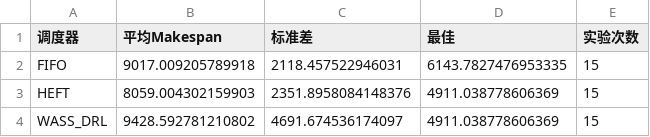
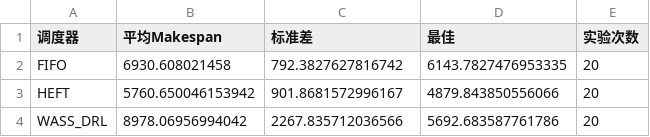
Before and after one commit to TicRAG/wass, a CSV file: results/final_experiments/summary_results.csv, drawn as a sheet.

```diff
--- a/results/final_experiments/summary_results.csv
+++ b/results/final_experiments/summary_results.csv
@@ -1,4 +1,4 @@
 调度器,平均Makespan,标准差,最佳,实验次数
-FIFO,9017.009205789918,2118.457522946031,6143.7827476953335,15
-HEFT,8059.004302159903,2351.8958084148376,4911.038778606369,15
-WASS_DRL,9428.592781210802,4691.674536174097,4911.038778606369,15
+FIFO,6930.608021458,792.3827627816742,6143.7827476953335,20
+HEFT,5760.650046153942,901.8681572996167,4879.843850556066,20
+WASS_DRL,8978.06956994042,2267.835712036566,5692.683587761786,20
```
Also changed, not shown: results/final_experiments/detailed_results.csv, 10 other files.
